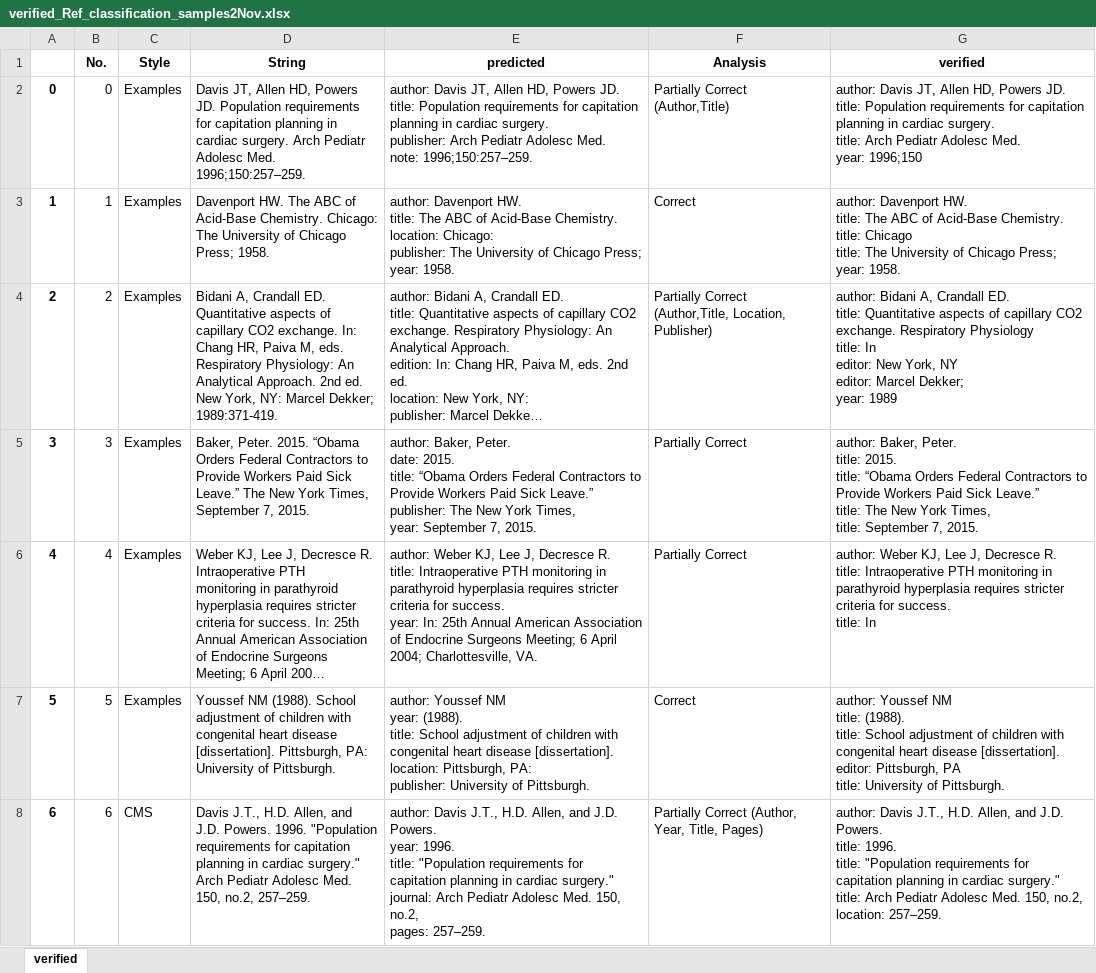
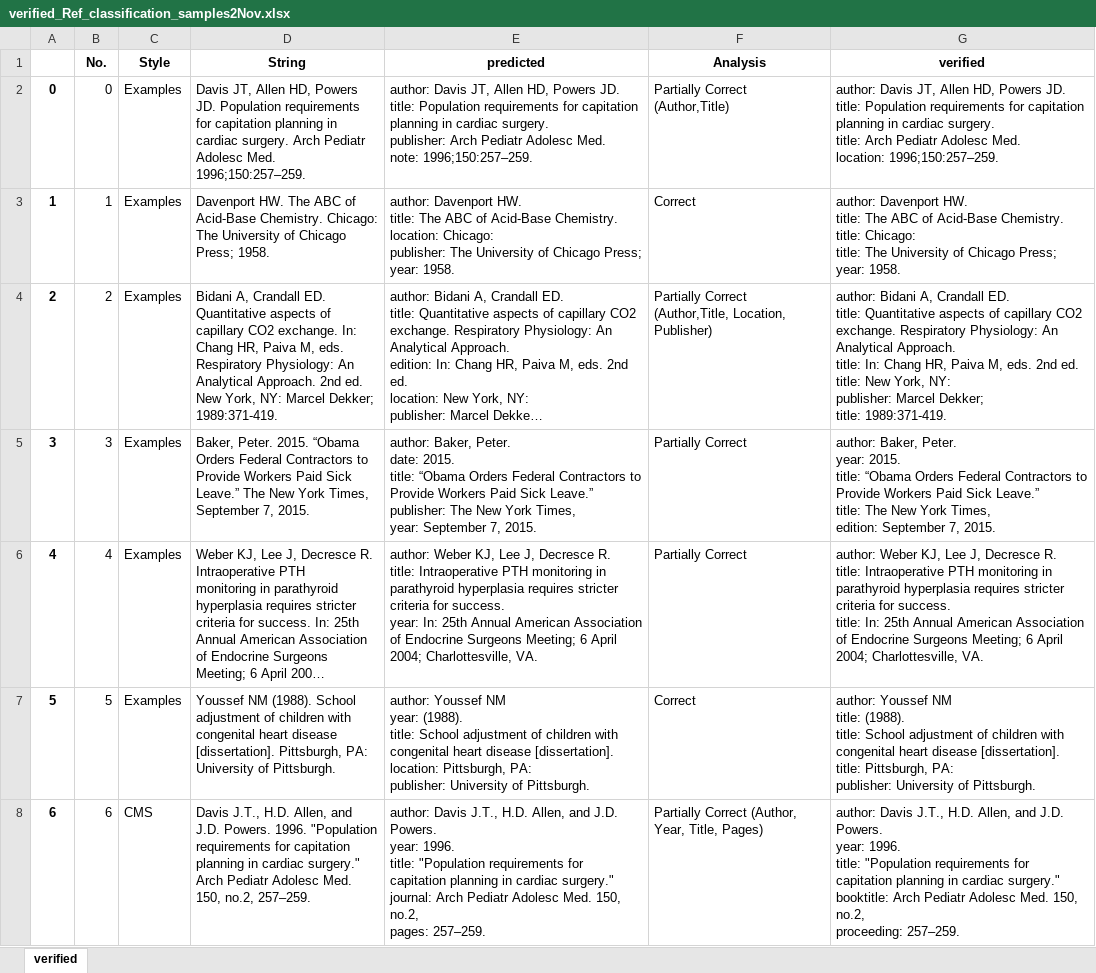
Before and after one commit to tarunashutosh/self, an Excel workbook: Output_of_NUS_Parse/verified_Ref_classification_samples2Nov.xlsx, sheet verified, drawn as a sheet; only a part is shown; long unchanged cells end in …; values as stored, in another font and other column widths than the file's, no borders; ↵ is a line break in a cell; the diff covers the shown part only; the diff names each change by its address in the sheet, - before the commit and + after, or states it on an @@ line.

Commit message:
new data

```diff
--- a/Output_of_NUS_Parse/verified_Ref_classification_samples2Nov.xlsx (sheet verified)
+++ b/Output_of_NUS_Parse/verified_Ref_classification_samples2Nov.xlsx (sheet verified)
-G2 (verified): …Adolesc Med. ↵ year: 1996;150
+G2 (verified): …Adolesc Med. ↵ location: 1996;150:257–259.
-G3 (verified): …Chemistry. ↵ title: Chicago ↵ title: The…
+G3 (verified): …Chemistry. ↵ title: Chicago: ↵ title: The…
-G4 (verified): …exchange. Respiratory Physiology ↵ title: In ↵ editor: New York, NY ↵ editor: Marcel Dekker; ↵ year: 1989
+G4 (verified): …exchange. Respiratory Physiology: An Analytical Approach. ↵ title: In: Chang HR, Paiva M, eds. 2nd ed. ↵ title: New York, NY: ↵ publisher: Marcel Dekker; ↵ title: 1989:371-419.
-G5 (verified): …Baker, Peter. ↵ title: 2015. ↵ title: “Obama Orders Federal Contractors to Provide Workers Paid Sick Leave.” ↵ title: The New York Times, ↵ title: September 7,…
+G5 (verified): …Baker, Peter. ↵ year: 2015. ↵ title: “Obama Orders Federal Contractors to Provide Workers Paid Sick Leave.” ↵ title: The New York Times, ↵ edition: September 7,…
-G6 (verified): …success. ↵ title: In
+G6 (verified): …success. ↵ title: In: 25th Annual American Association of Endocrine Surgeons Meeting; 6 April 2004; Charlottesville, VA.
-G7 (verified): …disease [dissertation]. ↵ editor: Pittsburgh, PA ↵ title: University of…
+G7 (verified): …disease [dissertation]. ↵ title: Pittsburgh, PA: ↵ publisher: University of…
-G8 (verified): …J.D. Powers. ↵ title: 1996. ↵ title: "Population requirements for capitation planning in cardiac surgery." ↵ title: Arch Pediatr Adolesc Med. 150, no.2, ↵ location: 257–259.
+G8 (verified): …J.D. Powers. ↵ year: 1996. ↵ title: "Population requirements for capitation planning in cardiac surgery." ↵ booktitle: Arch Pediatr Adolesc Med. 150, no.2, ↵ proceeding: 257–259.
```
Also changed, not shown: 25 edited cells elsewhere in this sheet, 26 other files.
